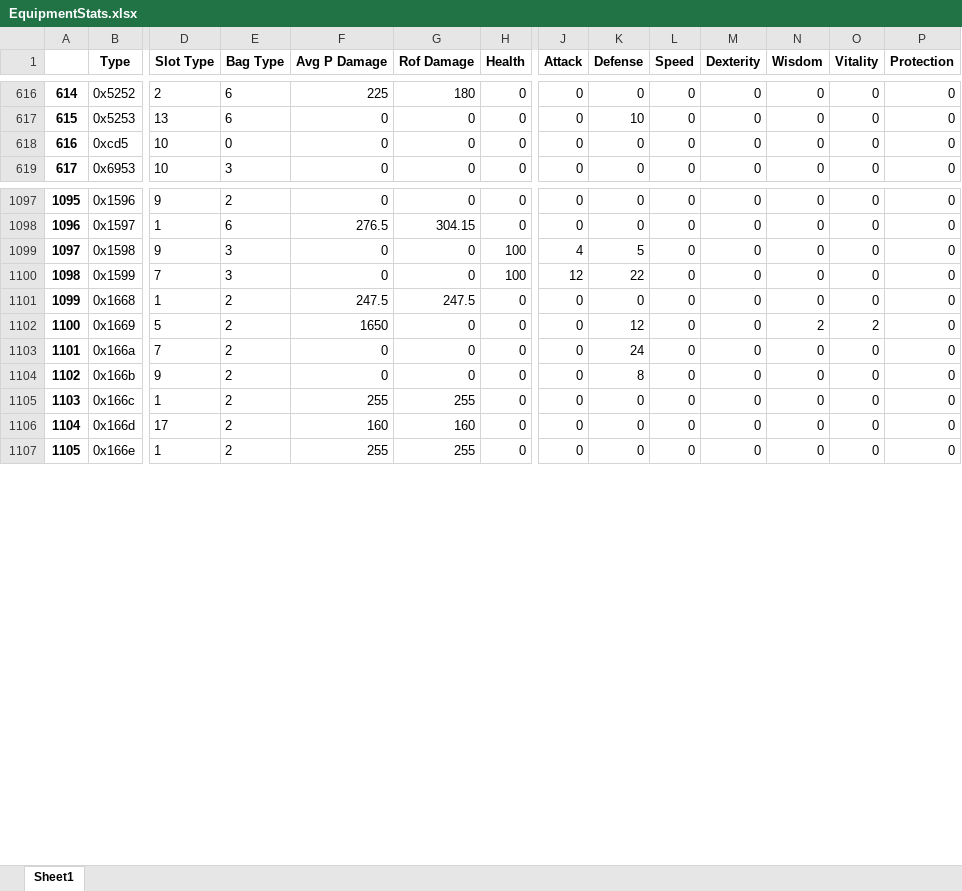
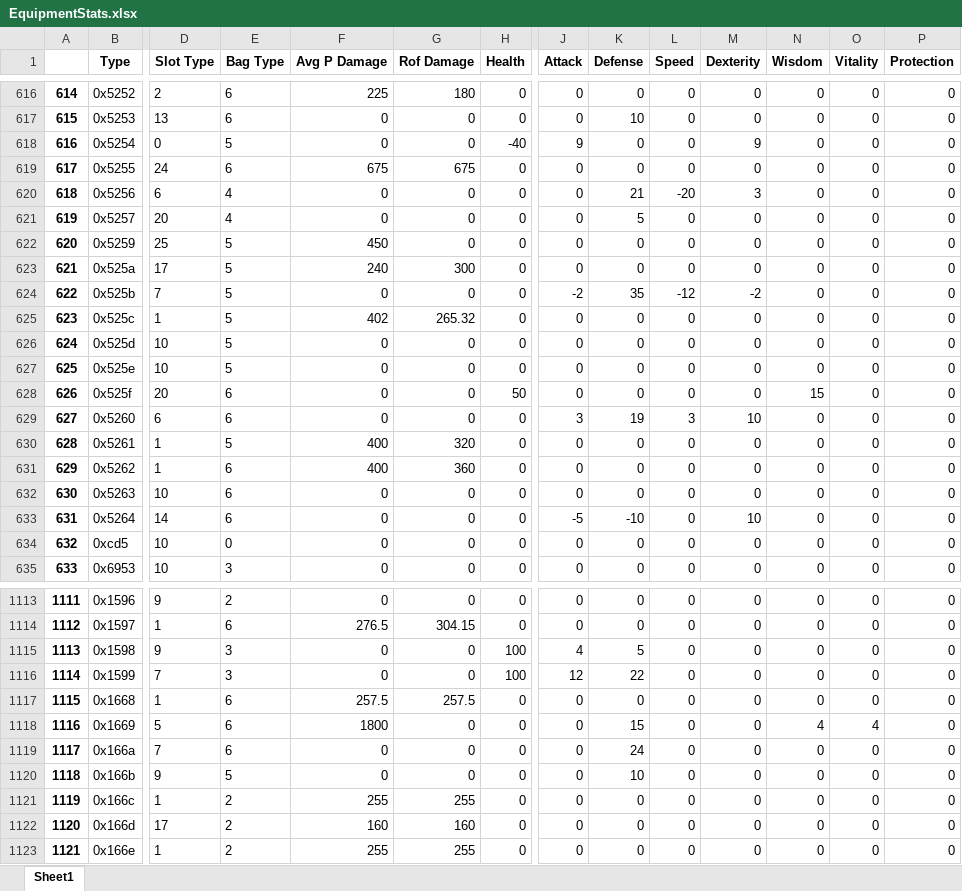
Before and after one commit to mpp4321/realm-server-master, an Excel workbook: EquipmentStats.xlsx, sheet Sheet1, drawn as a sheet; only a part is shown, gaps mark what is left out; values as stored, in another font and other column widths than the file's, no borders; addresses are those after the commit; rows hold the shown columns only; the diff covers the shown part only; the diff names each change by its address in the sheet, - before the commit and + after, or states it on an @@ line.

```diff
--- a/EquipmentStats.xlsx (sheet Sheet1)
+++ b/EquipmentStats.xlsx (sheet Sheet1)
+row 618: 616 | 0x5254 | 0 | 5 | 0 | 0 | -40 | 9 | 0 | 0 | 9 | 0 | 0 | 0
+row 619: 617 | 0x5255 | 24 | 6 | 675 | 675 | 0 | 0 | 0 | 0 | 0 | 0 | 0 | 0
+row 620: 618 | 0x5256 | 6 | 4 | 0 | 0 | 0 | 0 | 21 | -20 | 3 | 0 | 0 | 0
+row 621: 619 | 0x5257 | 20 | 4 | 0 | 0 | 0 | 0 | 5 | 0 | 0 | 0 | 0 | 0
+row 622: 620 | 0x5259 | 25 | 5 | 450 | 0 | 0 | 0 | 0 | 0 | 0 | 0 | 0 | 0
+row 623: 621 | 0x525a | 17 | 5 | 240 | 300 | 0 | 0 | 0 | 0 | 0 | 0 | 0 | 0
+row 624: 622 | 0x525b | 7 | 5 | 0 | 0 | 0 | -2 | 35 | -12 | -2 | 0 | 0 | 0
+row 625: 623 | 0x525c | 1 | 5 | 402 | 265.32 | 0 | 0 | 0 | 0 | 0 | 0 | 0 | 0
+row 626: 624 | 0x525d | 10 | 5 | 0 | 0 | 0 | 0 | 0 | 0 | 0 | 0 | 0 | 0
+row 627: 625 | 0x525e | 10 | 5 | 0 | 0 | 0 | 0 | 0 | 0 | 0 | 0 | 0 | 0
+row 628: 626 | 0x525f | 20 | 6 | 0 | 0 | 50 | 0 | 0 | 0 | 0 | 15 | 0 | 0
+row 629: 627 | 0x5260 | 6 | 6 | 0 | 0 | 0 | 3 | 19 | 3 | 10 | 0 | 0 | 0
+row 630: 628 | 0x5261 | 1 | 5 | 400 | 320 | 0 | 0 | 0 | 0 | 0 | 0 | 0 | 0
+row 631: 629 | 0x5262 | 1 | 6 | 400 | 360 | 0 | 0 | 0 | 0 | 0 | 0 | 0 | 0
+row 632: 630 | 0x5263 | 10 | 6 | 0 | 0 | 0 | 0 | 0 | 0 | 0 | 0 | 0 | 0
+row 633: 631 | 0x5264 | 14 | 6 | 0 | 0 | 0 | -5 | -10 | 0 | 10 | 0 | 0 | 0
@@ column A renumbered from row 634 down @@
-E1117:E1119 (Bag Type): 2
+E1117:E1119 (Bag Type): 6
-F1117 (Avg P Damage): 247.5
+F1117 (Avg P Damage): 257.5
-G1117 (Rof Damage): 247.5
+G1117 (Rof Damage): 257.5
-F1118 (Avg P Damage): 1650
+F1118 (Avg P Damage): 1800
-K1118 (Defense): 12
+K1118 (Defense): 15
-N1118 (Wisdom): 2
+N1118 (Wisdom): 4
-O1118 (Vitality): 2
+O1118 (Vitality): 4
-E1120 (Bag Type): 2
+E1120 (Bag Type): 5
-K1120 (Defense): 8
+K1120 (Defense): 10
```
Also changed, not shown: 4 removed rows and 40 edited cells elsewhere in this sheet, 25 other files.
